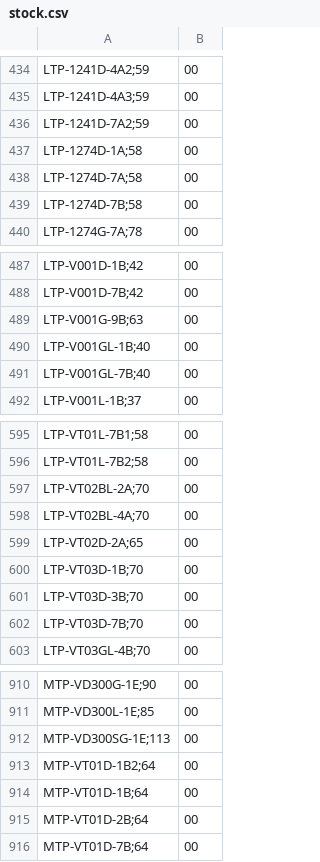
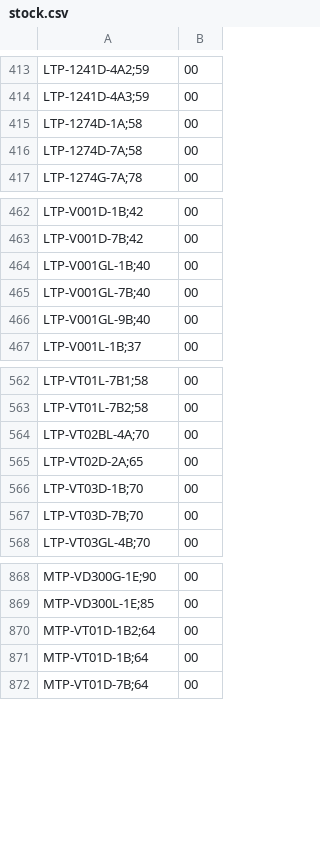
Before and after one commit to DaihatsuHub/CATALOGO-RELOJES-CASIO, a CSV file: stock.csv, drawn as a sheet; only a part is shown, gaps mark what is left out; the diff covers the shown part only.

```diff
--- a/stock.csv
+++ b/stock.csv
@@ -435,6 +414,4 @@ LTP-1241D-4A2;59,00
 LTP-1241D-4A3;59,00
-LTP-1241D-7A2;59,00
 LTP-1274D-1A;58,00
 LTP-1274D-7A;58,00
-LTP-1274D-7B;58,00
 LTP-1274G-7A;78,00
@@ -488,5 +463,5 @@ LTP-V001D-1B;42,00
 LTP-V001D-7B;42,00
-LTP-V001G-9B;63,00
 LTP-V001GL-1B;40,00
 LTP-V001GL-7B;40,00
+LTP-V001GL-9B;40,00
 LTP-V001L-1B;37,00
@@ -596,3 +563,2 @@ LTP-VT01L-7B1;58,00
 LTP-VT01L-7B2;58,00
-LTP-VT02BL-2A;70,00
 LTP-VT02BL-4A;70,00
@@ -600,3 +566,2 @@ LTP-VT02D-2A;65,00
 LTP-VT03D-1B;70,00
-LTP-VT03D-3B;70,00
 LTP-VT03D-7B;70,00
@@ -911,6 +869,4 @@ MTP-VD300G-1E;90,00
 MTP-VD300L-1E;85,00
-MTP-VD300SG-1E;113,00
 MTP-VT01D-1B2;64,00
 MTP-VT01D-1B;64,00
-MTP-VT01D-2B;64,00
 MTP-VT01D-7B;64,00
```
Also changed, not shown: 1 added row and 45 removed rows elsewhere in this file.
